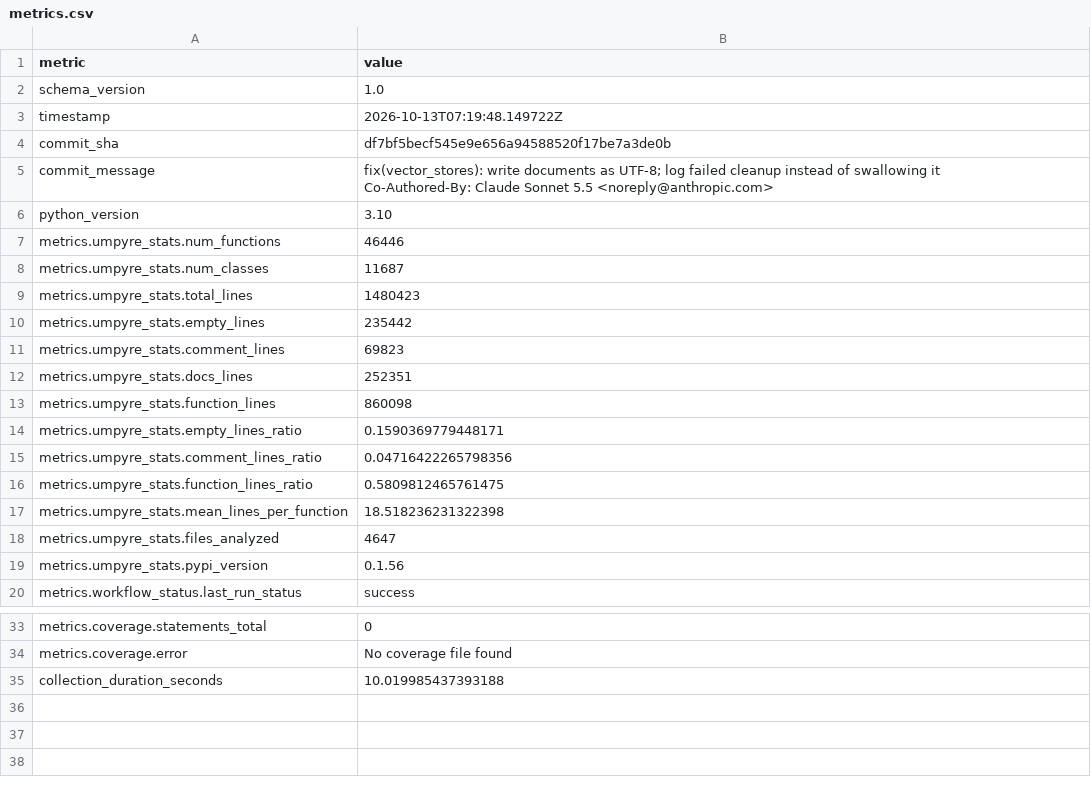
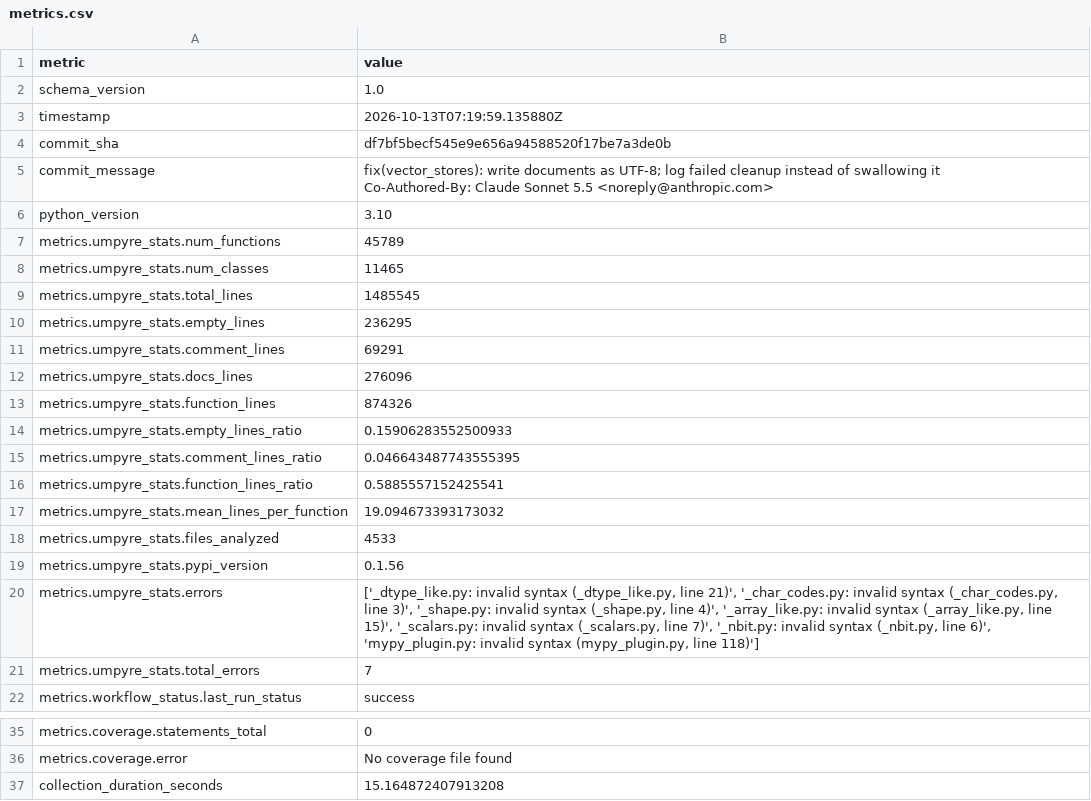
Before and after one commit to thorwhalen/oa, a CSV file: metrics.csv, drawn as a sheet; only a part is shown, gaps mark what is left out.

Commit message:
Update metrics for df7bf5b

```diff
--- a/metrics.csv
+++ b/metrics.csv
@@ -2,3 +2,3 @@ metric,value
 schema_version,1.0
-timestamp,2026-10-13T07:19:48.149722Z
+timestamp,2026-10-13T07:19:59.135880Z
 commit_sha,df7bf5becf545e9e656a94588520f17be7a3de0b
@@ -8,15 +8,17 @@ Co-Authored-By: Claude Sonnet 5.5 <noreply@anthropic.com>"
 python_version,3.10
-metrics.umpyre_stats.num_functions,46446
-metrics.umpyre_stats.num_classes,11687
-metrics.umpyre_stats.total_lines,1480423
-metrics.umpyre_stats.empty_lines,235442
-metrics.umpyre_stats.comment_lines,69823
-metrics.umpyre_stats.docs_lines,252351
-metrics.umpyre_stats.function_lines,860098
-metrics.umpyre_stats.empty_lines_ratio,0.1590369779448171
-metrics.umpyre_stats.comment_lines_ratio,0.04716422265798356
-metrics.umpyre_stats.function_lines_ratio,0.5809812465761475
-metrics.umpyre_stats.mean_lines_per_function,18.518236231322398
-metrics.umpyre_stats.files_analyzed,4647
+metrics.umpyre_stats.num_functions,45789
+metrics.umpyre_stats.num_classes,11465
+metrics.umpyre_stats.total_lines,1485545
+metrics.umpyre_stats.empty_lines,236295
+metrics.umpyre_stats.comment_lines,69291
+metrics.umpyre_stats.docs_lines,276096
+metrics.umpyre_stats.function_lines,874326
+metrics.umpyre_stats.empty_lines_ratio,0.15906283552500933
+metrics.umpyre_stats.comment_lines_ratio,0.046643487743555395
+metrics.umpyre_stats.function_lines_ratio,0.5885557152425541
+metrics.umpyre_stats.mean_lines_per_function,19.094673393173032
+metrics.umpyre_stats.files_analyzed,4533
 metrics.umpyre_stats.pypi_version,0.1.56
+metrics.umpyre_stats.errors,"['_dtype_like.py: invalid syntax (_dtype_like.py, line 21)', '_char_codes.py: invalid syntax (_char_codes.py, line 3)', '_shape.py: invalid syntax (_shape.py, line 4)', '_array_like.py: invalid syntax (_array_like.py, line 15)', '_scalars.py: invalid syntax (_scalars.py, line 7)', '_nbit.py: invalid syntax (_nbit.py, line 6)', 'mypy_plugin.py: invalid syntax (mypy_plugin.py, line 118)']"
+metrics.umpyre_stats.total_errors,7
 metrics.workflow_status.last_run_status,success
@@ -40,2 +42,2 @@ metrics.coverage.statements_total,0
 metrics.coverage.error,No coverage file found
-collection_duration_seconds,10.019985437393188
+collection_duration_seconds,15.164872407913208
```
Also changed, not shown: 2 other files.
